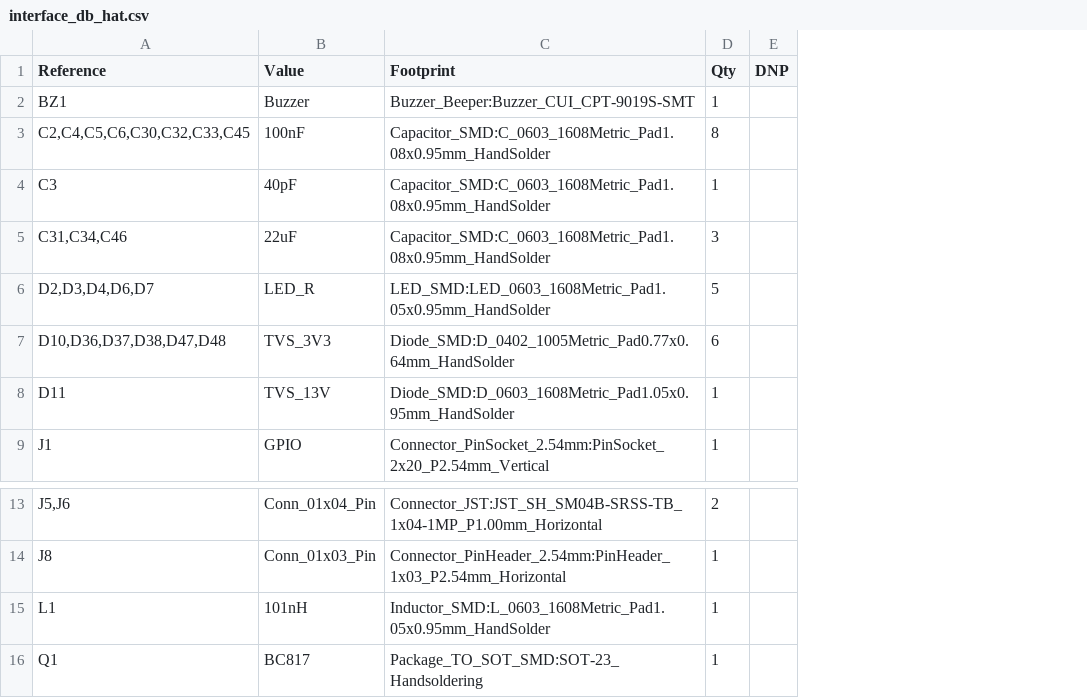
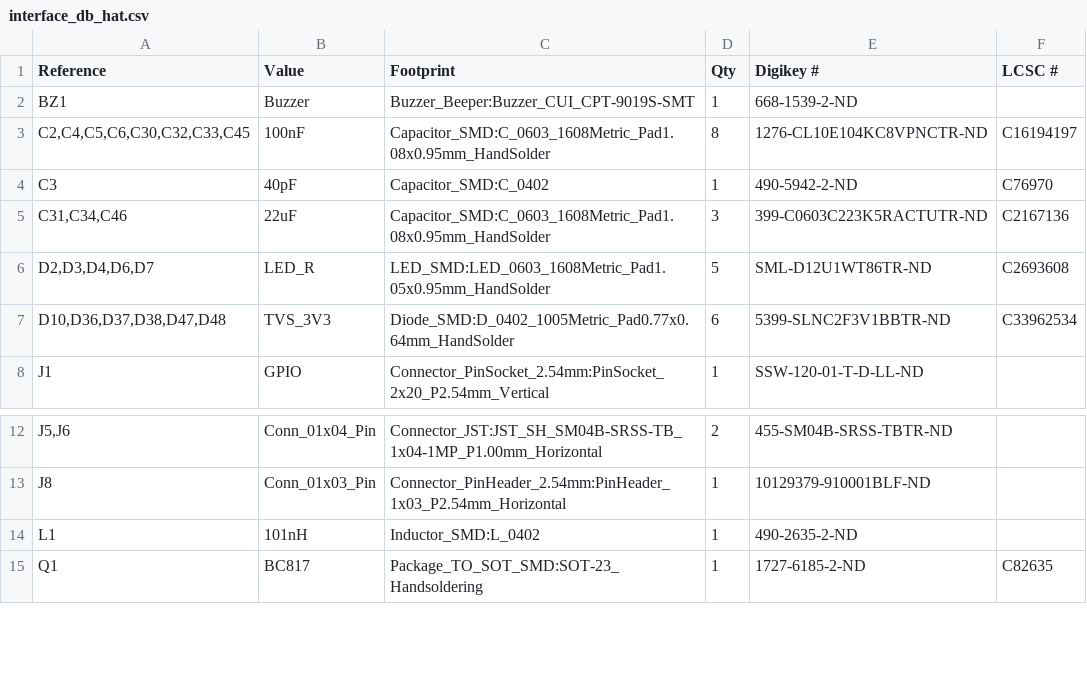
Before and after one commit to ALTAIR-McGill-x-UVictoria/ALTAIR-PCBs, a CSV file: interface_db_hat/interface_db_hat.csv, drawn as a sheet; only a part is shown, gaps mark what is left out; removed rows and columns are numbered as before the commit, all else as after; the diff names each change by its address in the sheet, - before the commit and + after, or states it on an @@ line.

```diff
--- a/interface_db_hat/interface_db_hat.csv
+++ b/interface_db_hat/interface_db_hat.csv
-column E (DNP), empty
+column E (Digikey #), rows 2-8: 668-1539-2-ND | 1276-CL10E104KC8VPNCTR-ND | 490-5942-2-ND | 399-C0603C223K5RACTUTR-ND | SML-D12U1WT86TR-ND | 5399-SLNC2F3V1BBTR-ND | SSW-120-01-T-D-LL-ND; rows 12-15: 455-SM04B-SRSS-TBTR-ND | 10129379-910001BLF-ND | 490-2635-2-ND | 1727-6185-2-ND
+column F (LCSC #), rows 3-7: C16194197 | C76970 | C2167136 | C2693608 | C33962534; row 15: C82635
-C4 (Footprint): Capacitor_SMD:C_0603_1608Metric_Pad1.08x0.95mm_HandSolder
+C4 (Footprint): Capacitor_SMD:C_0402
-row 8: D11 | TVS_13V | Diode_SMD:D_0603_1608Metric_Pad1.05x0.95mm_HandSolder | 1
-C14 (Footprint): Inductor_SMD:L_0603_1608Metric_Pad1.05x0.95mm_HandSolder
+C14 (Footprint): Inductor_SMD:L_0402
```
Also changed, not shown: power_db_hat/power_db_hat.csv, 10 other files.
